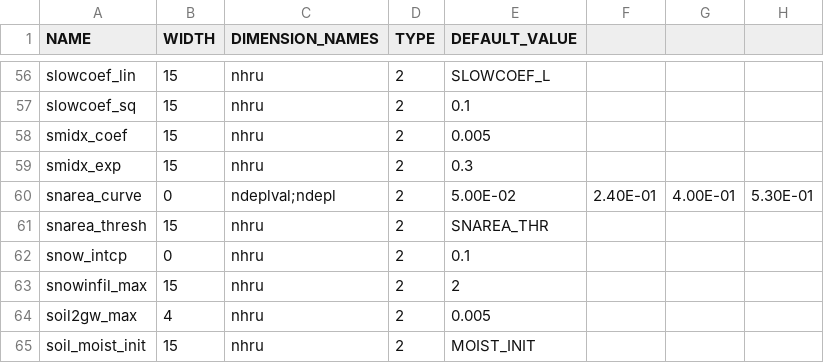
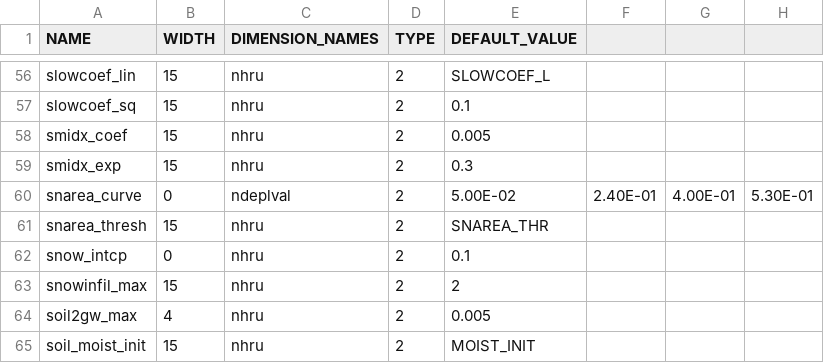
Before and after one commit to USDA-ARS-NWRC/prms_arcpy_tools, a CSV file: scripts/template_prms_parameters.csv, drawn as a sheet; only a part is shown, gaps mark what is left out; the diff names each change by its address in the sheet, - before the commit and + after, or states it on an @@ line.

```diff
--- a/scripts/template_prms_parameters.csv
+++ b/scripts/template_prms_parameters.csv
-C60 (DIMENSION_NAMES): ndeplval;ndepl
+C60 (DIMENSION_NAMES): ndeplval
```
Also changed, not shown: scripts/template_prms_dimensions.csv, 1 other file.
